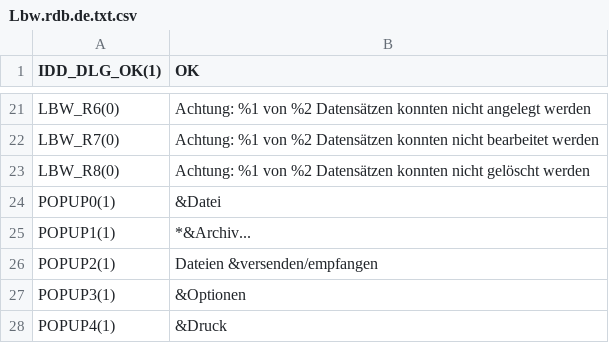
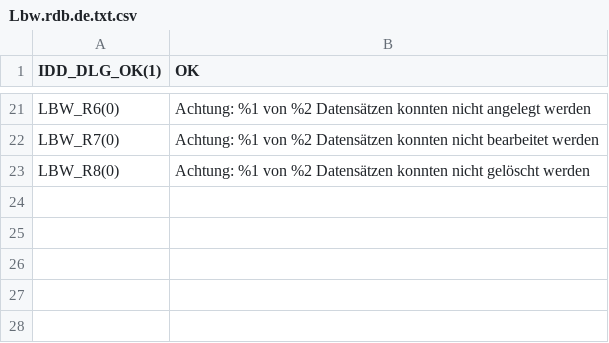
Before and after one commit to KoertnerMuth/translation-new, a CSV file: Lbw.rdb.de.txt.csv, drawn as a sheet; only a part is shown, gaps mark what is left out; the diff names each change by its address in the sheet, - before the commit and + after, or states it on an @@ line.

Commit message:
Update Lbw.rdb.de.txt.csv

```diff
--- a/Lbw.rdb.de.txt.csv
+++ b/Lbw.rdb.de.txt.csv
-row 24: POPUP0(1) | &Datei
-row 25: POPUP1(1) | *&Archiv...
-row 26: POPUP2(1) | Dateien &versenden/empfangen
-row 27: POPUP3(1) | &Optionen
-row 28: POPUP4(1) | &Druck
```
